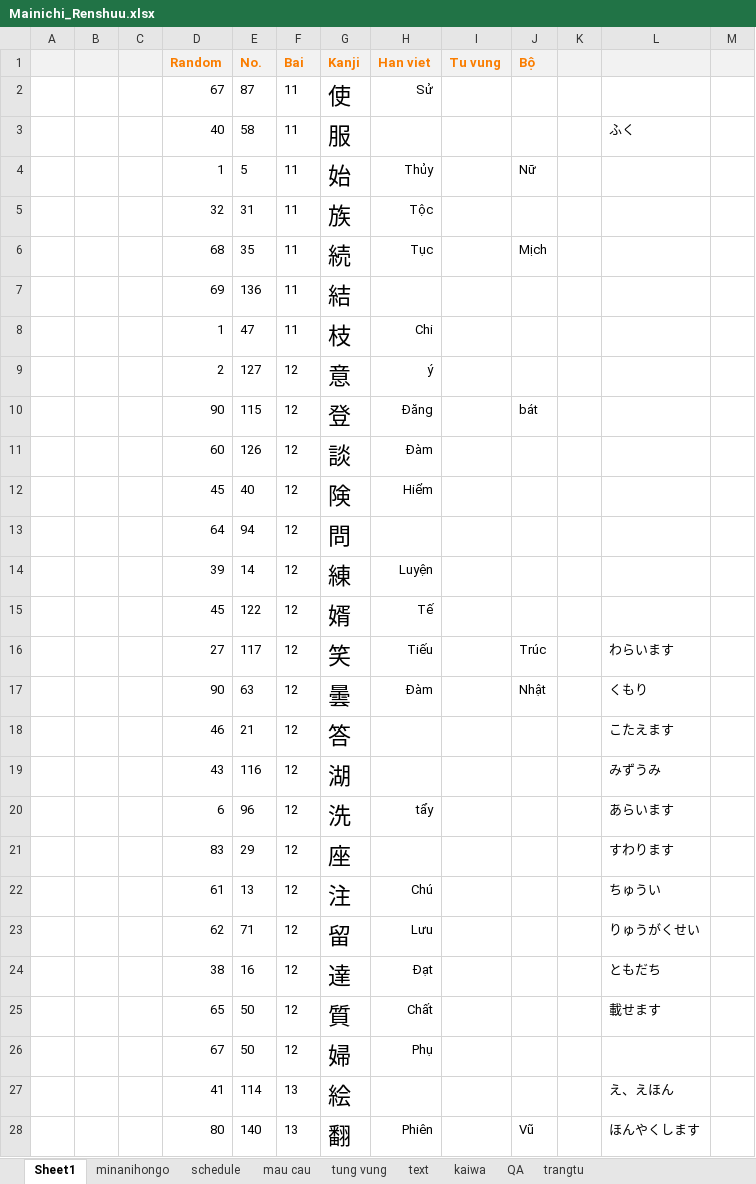
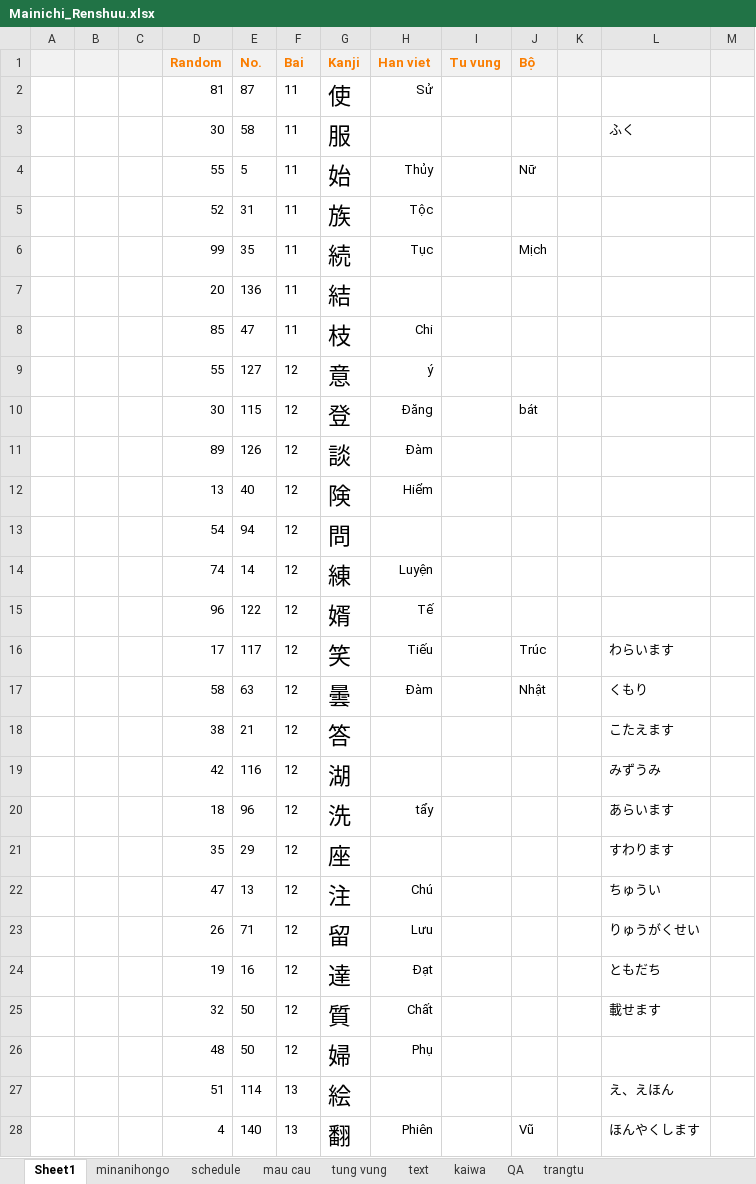
Before and after one commit to mrMgt/NihonGo, an Excel workbook: Mainichi_Renshuu.xlsx, sheet Sheet1, drawn as a sheet; only a part is shown; values as stored, in another font and other column widths than the file's, no borders; the diff covers the shown part only; the diff names each change by its address in the sheet, - before the commit and + after, or states it on an @@ line.

```diff
--- a/Mainichi_Renshuu.xlsx (sheet Sheet1)
+++ b/Mainichi_Renshuu.xlsx (sheet Sheet1)
-D2 (Random): 67
+D2 (Random): 81
-D3 (Random): 40
+D3 (Random): 30
-D4 (Random): 1
+D4 (Random): 55
-D5 (Random): 32
+D5 (Random): 52
-D6 (Random): 68
+D6 (Random): 99
-D7 (Random): 69
+D7 (Random): 20
-D8 (Random): 1
+D8 (Random): 85
-D9 (Random): 2
+D9 (Random): 55
-D10 (Random): 90
+D10 (Random): 30
-D11 (Random): 60
+D11 (Random): 89
-D12 (Random): 45
+D12 (Random): 13
-D13 (Random): 64
+D13 (Random): 54
-D14 (Random): 39
+D14 (Random): 74
-D15 (Random): 45
+D15 (Random): 96
-D16 (Random): 27
+D16 (Random): 17
-D17 (Random): 90
+D17 (Random): 58
-D18 (Random): 46
+D18 (Random): 38
-D19 (Random): 43
+D19 (Random): 42
-D20 (Random): 6
+D20 (Random): 18
-D21 (Random): 83
+D21 (Random): 35
-D22 (Random): 61
+D22 (Random): 47
-D23 (Random): 62
+D23 (Random): 26
-D24 (Random): 38
+D24 (Random): 19
-D25 (Random): 65
+D25 (Random): 32
-D26 (Random): 67
+D26 (Random): 48
-D27 (Random): 41
+D27 (Random): 51
-D28 (Random): 80
+D28 (Random): 4
```
Also changed, not shown: 187 edited cells elsewhere in this sheet, sheet tung vung, sheet minanihongo, hidden cells.
